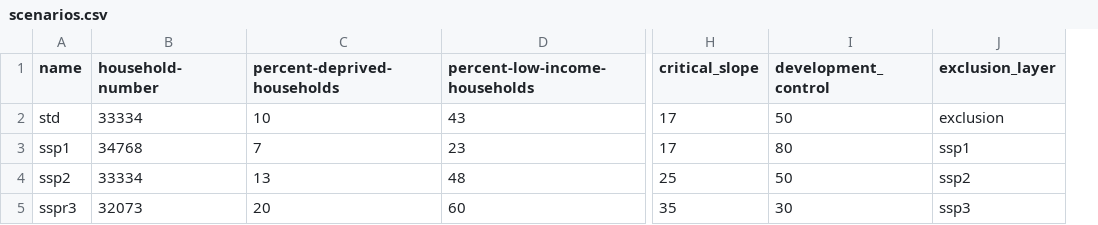
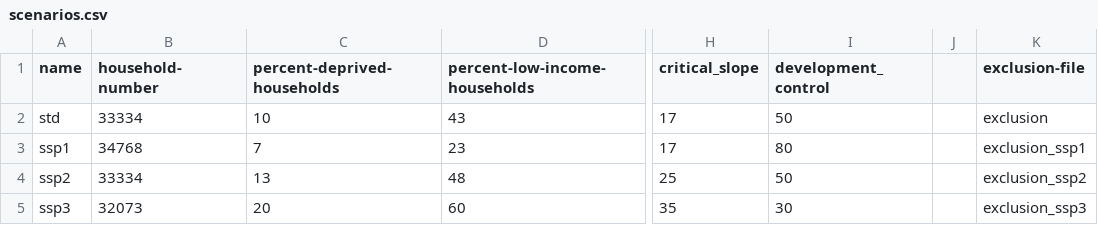
Before and after one commit to alexandrepereiraarq/TI-City-Model, a CSV file: model/JAK/data/in/scenarios.csv, drawn as a sheet; only a part is shown, gaps mark what is left out; removed rows and columns are numbered as before the commit, all else as after; the diff names each change by its address in the sheet, - before the commit and + after, or states it on an @@ line.

Commit message:
Update scenarios.csv

```diff
--- a/model/JAK/data/in/scenarios.csv
+++ b/model/JAK/data/in/scenarios.csv
-column J (exclusion_layer), rows 2-5: exclusion | ssp1 | ssp2 | ssp3
+column J, empty
+column K (exclusion-file), rows 2-5: exclusion | exclusion_ssp1 | exclusion_ssp2 | exclusion_ssp3
-A5 (name): sspr3
+A5 (name): ssp3
```
